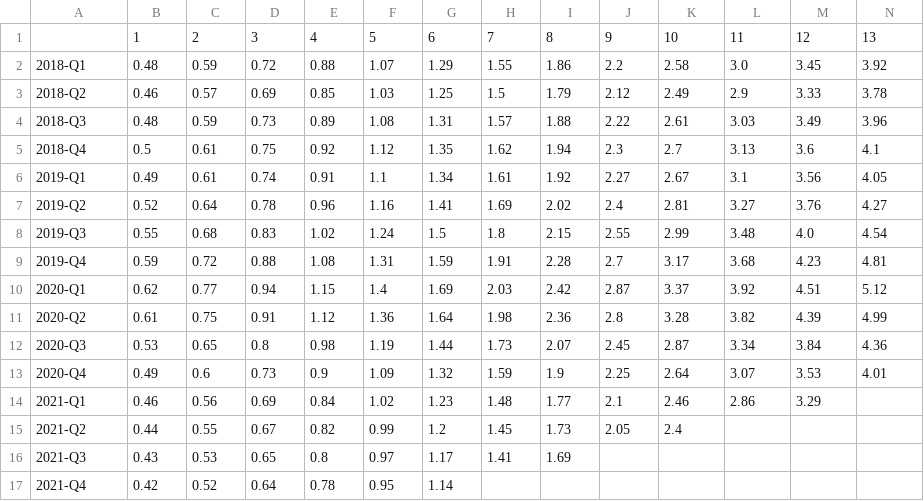
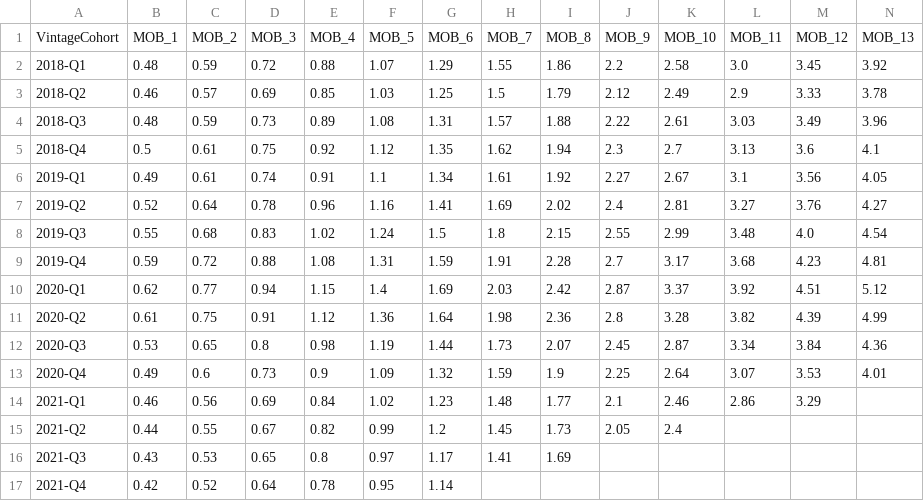
Before and after one commit to piyush8769/fintech-credit-risk-vintage-analysis, a CSV file: data/vintage_loss_matrix.csv, drawn as a sheet; only a part is shown; removed rows and columns are numbered as before the commit, all else as after; rows hold the shown columns only; the diff names each change by its address in the sheet, - before the commit and + after, or states it on an @@ line.

```diff
--- a/data/vintage_loss_matrix.csv
+++ b/data/vintage_loss_matrix.csv
-row 1:  | 1 | 2 | 3 | 4 | 5 | 6 | 7 | 8 | 9 | 10 | 11 | 12 | 13
+row 1: VintageCohort | MOB_1 | MOB_2 | MOB_3 | MOB_4 | MOB_5 | MOB_6 | MOB_7 | MOB_8 | MOB_9 | MOB_10 | MOB_11 | MOB_12 | MOB_13
```
Also changed, not shown: 3 other files.
